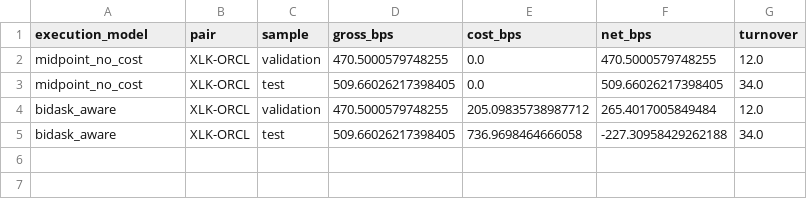
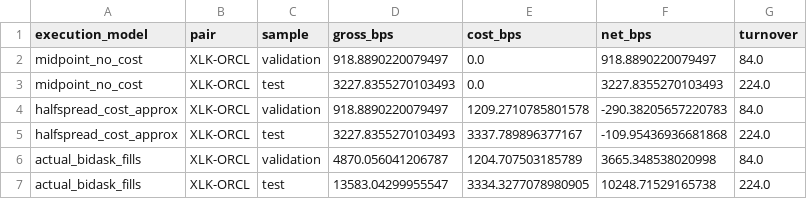
Before and after one commit to TRiS65/MarketMaking_StatisticalArbitrage, a CSV file: output/tables/midpoint_vs_bidask_execution_comparison.csv, drawn as a sheet.

```diff
--- a/output/tables/midpoint_vs_bidask_execution_comparison.csv
+++ b/output/tables/midpoint_vs_bidask_execution_comparison.csv
@@ -1,5 +1,7 @@
 execution_model,pair,sample,gross_bps,cost_bps,net_bps,turnover
-midpoint_no_cost,XLK-ORCL,validation,470.5000579748255,0.0,470.5000579748255,12.0
-midpoint_no_cost,XLK-ORCL,test,509.66026217398405,0.0,509.66026217398405,34.0
-bidask_aware,XLK-ORCL,validation,470.5000579748255,205.09835738987712,265.4017005849484,12.0
-bidask_aware,XLK-ORCL,test,509.66026217398405,736.9698464666058,-227.30958429262188,34.0
+midpoint_no_cost,XLK-ORCL,validation,918.8890220079497,0.0,918.8890220079497,84.0
+midpoint_no_cost,XLK-ORCL,test,3227.8355270103493,0.0,3227.8355270103493,224.0
+halfspread_cost_approx,XLK-ORCL,validation,918.8890220079497,1209.2710785801578,-290.38205657220783,84.0
+halfspread_cost_approx,XLK-ORCL,test,3227.8355270103493,3337.789896377167,-109.95436936681868,224.0
+actual_bidask_fills,XLK-ORCL,validation,4870.056041206787,1204.707503185789,3665.348538020998,84.0
+actual_bidask_fills,XLK-ORCL,test,13583.04299955547,3334.3277078980905,10248.71529165738,224.0
```
Also changed, not shown: output/tables/old_pair_leaderboard.csv, output/tables/old_strategy_diagnostics.csv, 16 other files.
